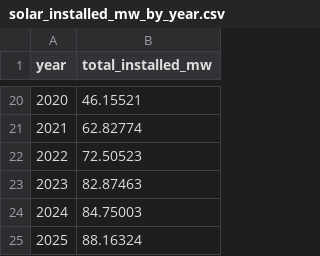
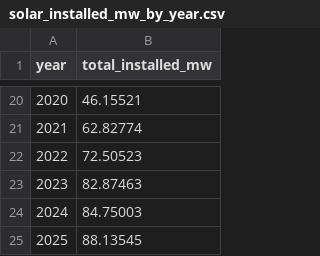
Before and after one commit to NYCComptroller/climate-dash, a CSV file: Data/Summary Data/solar_installed_mw_by_year.csv, drawn as a sheet; only a part is shown, gaps mark what is left out.

```diff
--- a/Data/Summary Data/solar_installed_mw_by_year.csv
+++ b/Data/Summary Data/solar_installed_mw_by_year.csv
@@ -24,2 +24,2 @@ year,total_installed_mw
 2024,84.75003
-2025,88.16324
+2025,88.13545
```
Also changed, not shown: 2 other files.
